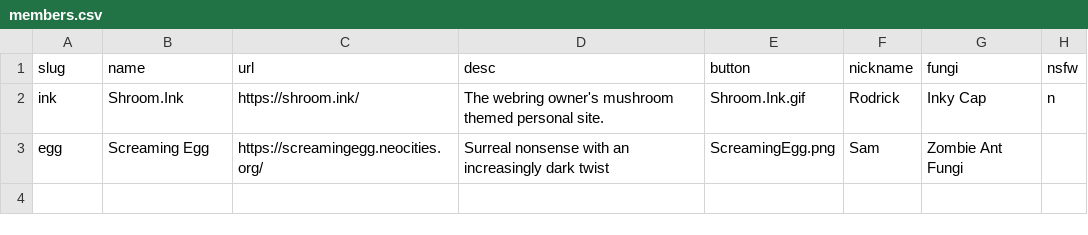
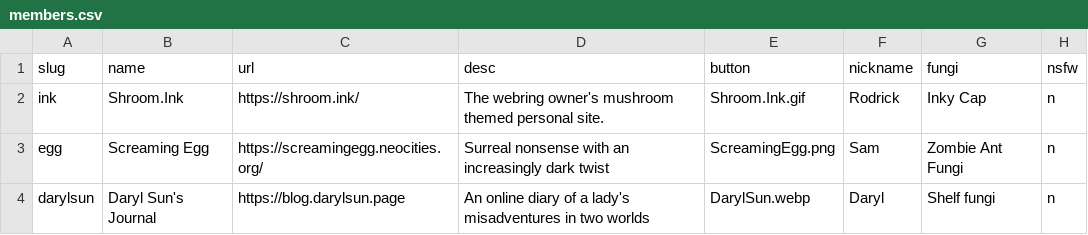
Before and after one commit to yoyosoda/void.shrooms, a CSV file: _data/members.csv, drawn as a sheet.

Commit message:
Adding Daryl Sun + Editing Join Form

```diff
--- a/_data/members.csv
+++ b/_data/members.csv
@@ -2,2 +2,3 @@ slug,name,url,desc,button,nickname,fungi,nsfw
 ink,"Shroom.Ink",https://shroom.ink/,"The webring owner's mushroom themed personal site.","Shroom.Ink.gif","Rodrick","Inky Cap",n
-egg,"Screaming Egg",https://screamingegg.neocities.org/,"Surreal nonsense with an increasingly dark twist","ScreamingEgg.png","Sam","Zombie Ant Fungi"
+egg,"Screaming Egg",https://screamingegg.neocities.org/,"Surreal nonsense with an increasingly dark twist","ScreamingEgg.png","Sam","Zombie Ant Fungi",n
+darylsun,"Daryl Sun's Journal",https://blog.darylsun.page,"An online diary of a lady's misadventures in two worlds","DarylSun.webp","Daryl","Shelf fungi",n
```
Also changed, not shown: 2 other files.
